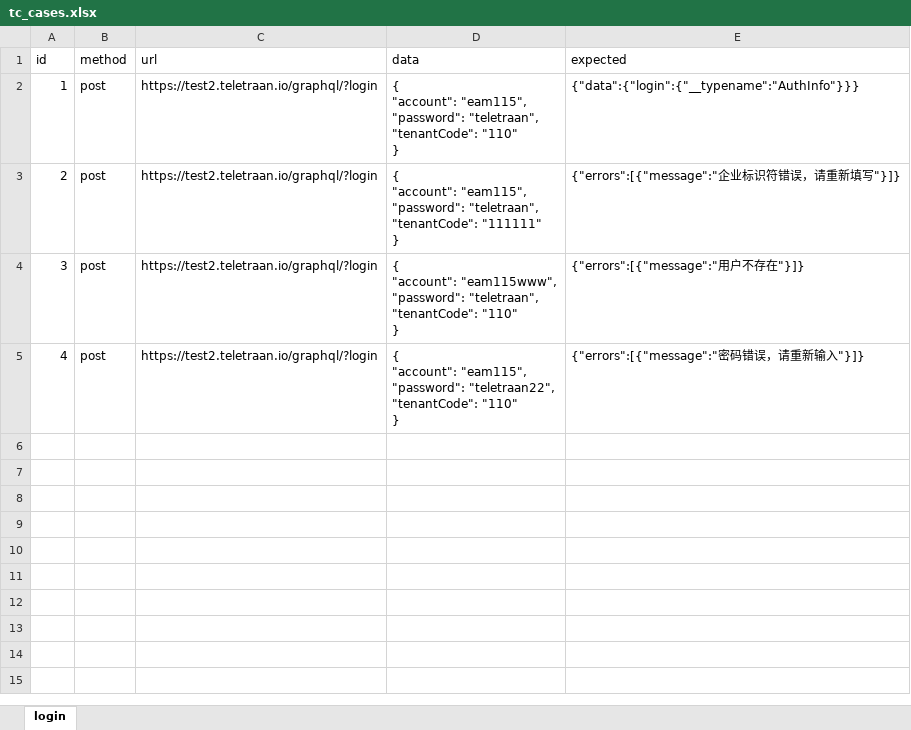
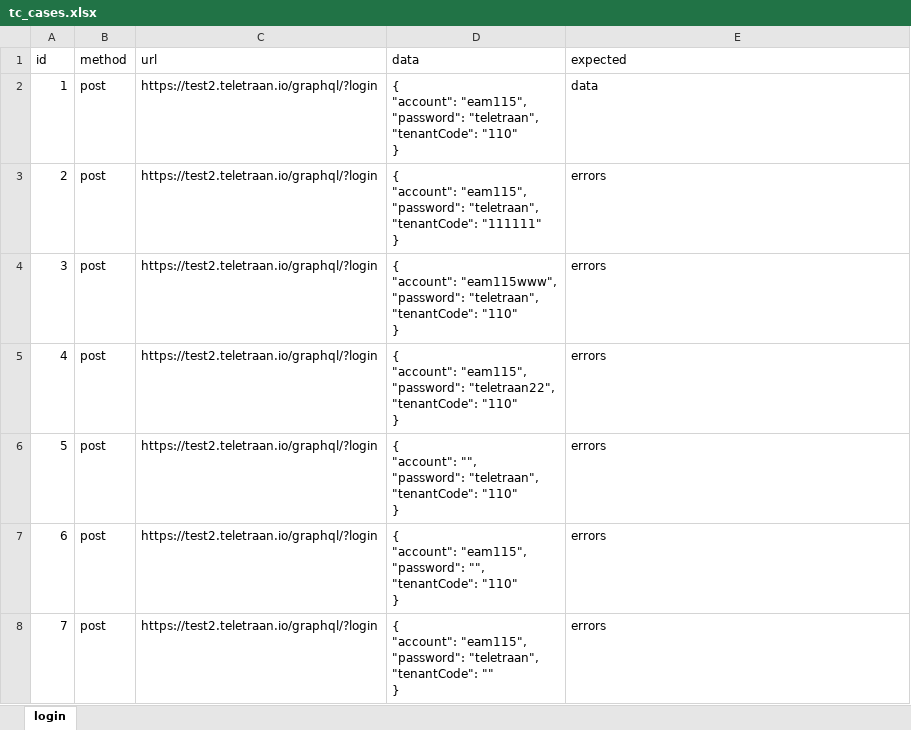
Before and after one commit to lcygggggjv/study_api, an Excel workbook: EAM/test_case/tc_cases.xlsx, sheet login, drawn as a sheet; values as stored, in another font and other column widths than the file's, no borders; ↵ is a line break in a cell; the diff names each change by its address in the sheet, - before the commit and + after, or states it on an @@ line.

```diff
--- a/EAM/test_case/tc_cases.xlsx (sheet login)
+++ b/EAM/test_case/tc_cases.xlsx (sheet login)
-E2 (expected): {"data":{"login":{"__typename":"AuthInfo"}}}
+E2 (expected): data
-E3 (expected): {"errors":[{"message":"企业标识符错误，请重新填写"}]}
+E3 (expected): errors
-E4 (expected): {"errors":[{"message":"用户不存在"}]}
+E4 (expected): errors
-E5 (expected): {"errors":[{"message":"密码错误，请重新输入"}]}
+E5 (expected): errors
+row 6: 5 | post | https://test2.teletraan.io/graphql/?login | { ↵ "account": "", ↵ "password": "teletraan", ↵ "tenantCode": "110" ↵ } | errors
+row 7: 6 | post | https://test2.teletraan.io/graphql/?login | { ↵ "account": "eam115", ↵ "password": "", ↵ "tenantCode": "110" ↵ } | errors
+row 8: 7 | post | https://test2.teletraan.io/graphql/?login | { ↵ "account": "eam115", ↵ "password": "teletraan", ↵ "tenantCode": "" ↵ } | errors
```
Also changed, not shown: 4 other files.
